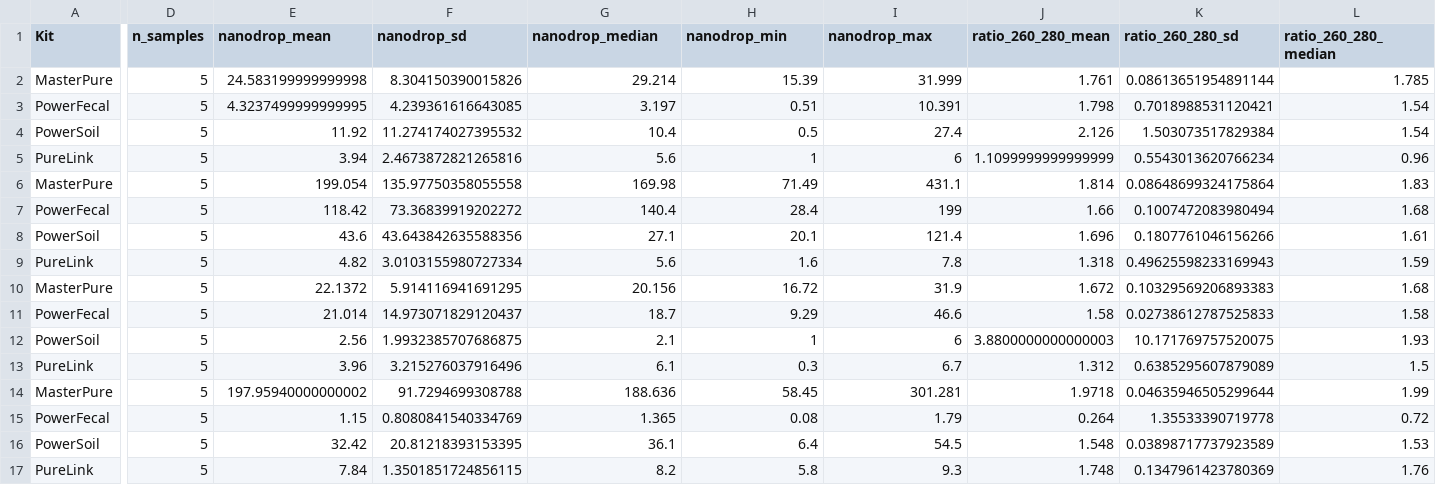
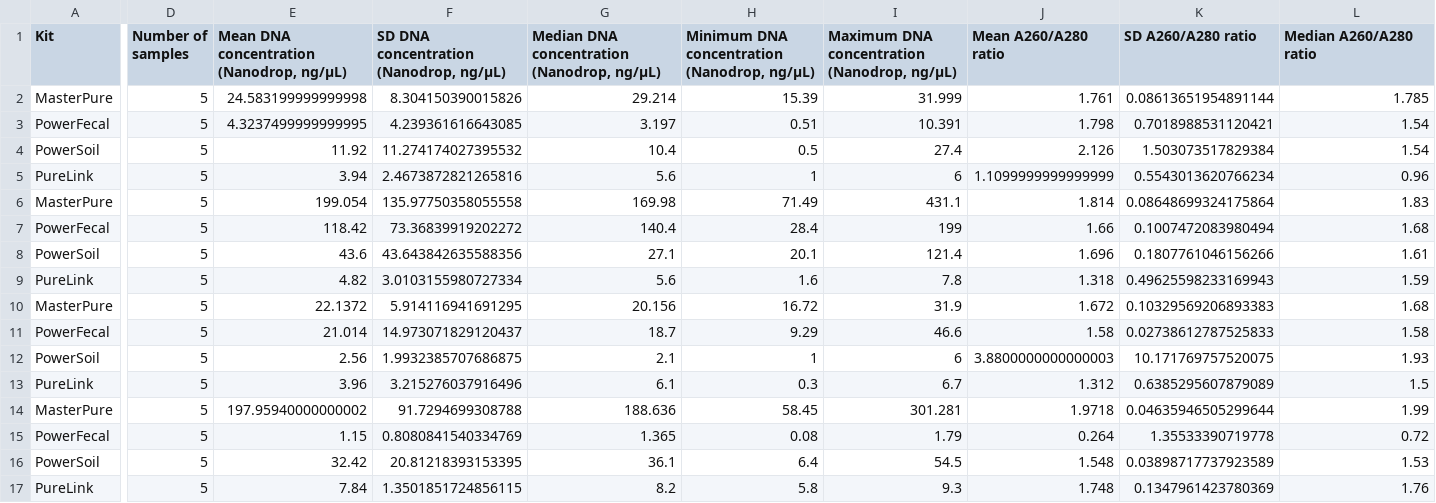
Before and after one commit to dcosimber/microbiome-extraction-kits, a CSV file: analysis/02_dna_quantification/tables/summary_by_kit_species_tissue.csv, drawn as a sheet; only a part is shown, gaps mark what is left out; the diff covers the shown part only; the diff names each change by its address in the sheet, - before the commit and + after, or states it on an @@ line.

```diff
--- a/analysis/02_dna_quantification/tables/summary_by_kit_species_tissue.csv
+++ b/analysis/02_dna_quantification/tables/summary_by_kit_species_tissue.csv
-D1: n_samples
+D1: Number of samples
-E1: nanodrop_mean
+E1: Mean DNA concentration (Nanodrop, ng/µL)
-F1: nanodrop_sd
+F1: SD DNA concentration (Nanodrop, ng/µL)
-G1: nanodrop_median
+G1: Median DNA concentration (Nanodrop, ng/µL)
-H1: nanodrop_min
+H1: Minimum DNA concentration (Nanodrop, ng/µL)
-I1: nanodrop_max
+I1: Maximum DNA concentration (Nanodrop, ng/µL)
-J1: ratio_260_280_mean
+J1: Mean A260/A280 ratio
-K1: ratio_260_280_sd
+K1: SD A260/A280 ratio
-L1: ratio_260_280_median
+L1: Median A260/A280 ratio
```
Also changed, not shown: 9 edited cells elsewhere in this file, analysis/02_dna_quantification/tables/dna_quantification_individual.csv, analysis/02_dna_quantification/tables/friedman_results_by_matrix.csv, 21 other files.
